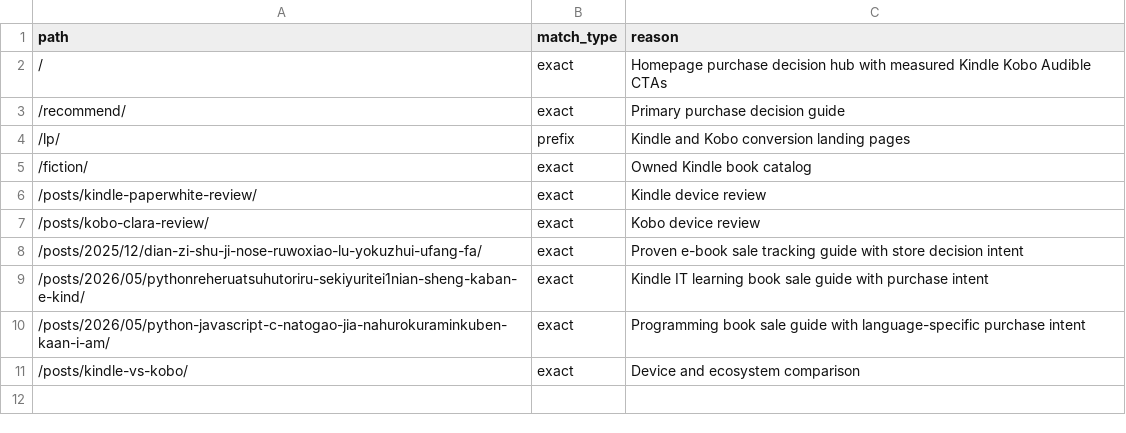
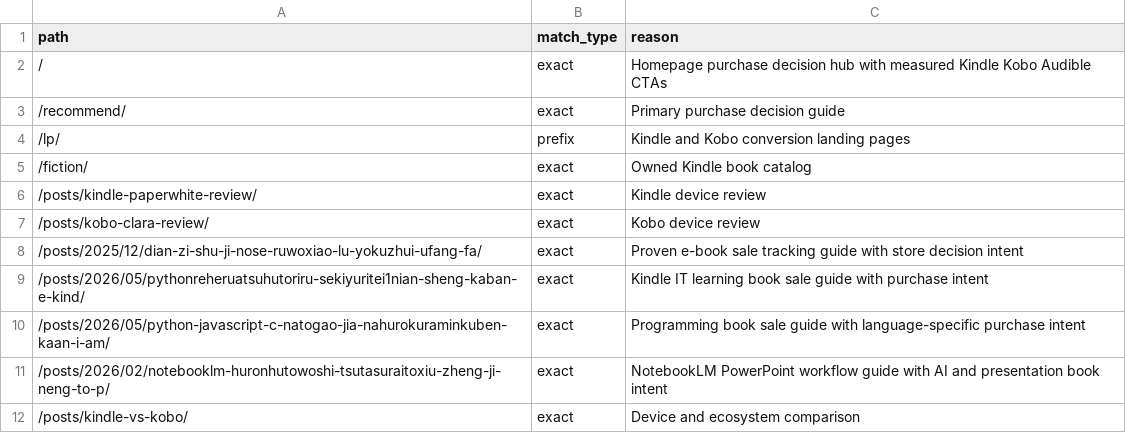
Before and after one commit to pontarou0610/my-affiliate-site1, a CSV file: data/commercial-pages.csv, drawn as a sheet.

```diff
--- a/data/commercial-pages.csv
+++ b/data/commercial-pages.csv
@@ -10,2 +10,3 @@ path,match_type,reason
 /posts/2026/05/python-javascript-c-natogao-jia-nahurokuraminkuben-kaan-i-am/,exact,Programming book sale guide with language-specific purchase intent
+/posts/2026/02/notebooklm-huronhutowoshi-tsutasuraitoxiu-zheng-ji-neng-to-p/,exact,NotebookLM PowerPoint workflow guide with AI and presentation book intent
 /posts/kindle-vs-kobo/,exact,Device and ecosystem comparison
```
Also changed, not shown: data/optimization-experiments.csv, 1 other file.
